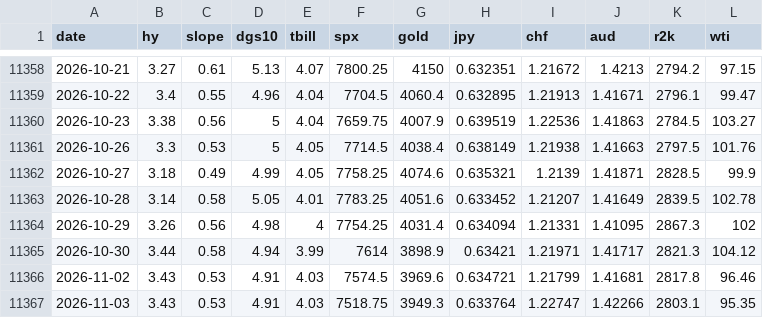
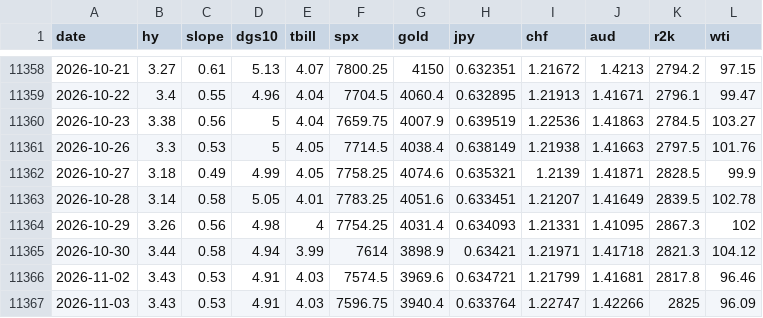
Before and after one commit to jbirnie209/strategy-dashboard, a CSV file: data/daily.csv, drawn as a sheet; only a part is shown, gaps mark what is left out.

```diff
--- a/data/daily.csv
+++ b/data/daily.csv
@@ -11362,6 +11362,6 @@ date,hy,slope,dgs10,tbill,spx,gold,jpy,chf,aud,r2k,wti
 2026-10-27,3.18,0.49,4.99,4.05,7758.25,4074.6,0.635321,1.2139,1.41871,2828.5,99.9
-2026-10-28,3.14,0.58,5.05,4.01,7783.25,4051.6,0.633452,1.21207,1.41649,2839.5,102.78
-2026-10-29,3.26,0.56,4.98,4,7754.25,4031.4,0.634094,1.21331,1.41095,2867.3,102
-2026-10-30,3.44,0.58,4.94,3.99,7614,3898.9,0.63421,1.21971,1.41717,2821.3,104.12
+2026-10-28,3.14,0.58,5.05,4.01,7783.25,4051.6,0.633451,1.21207,1.41649,2839.5,102.78
+2026-10-29,3.26,0.56,4.98,4,7754.25,4031.4,0.634093,1.21331,1.41095,2867.3,102
+2026-10-30,3.44,0.58,4.94,3.99,7614,3898.9,0.63421,1.21971,1.41718,2821.3,104.12
 2026-11-02,3.43,0.53,4.91,4.03,7574.5,3969.6,0.634721,1.21799,1.41681,2817.8,96.46
-2026-11-03,3.43,0.53,4.91,4.03,7518.75,3949.3,0.633764,1.22747,1.42266,2803.1,95.35
+2026-11-03,3.43,0.53,4.91,4.03,7596.75,3940.4,0.633764,1.22747,1.42266,2825,96.09
```
Also changed, not shown: data/fred/NFCI.csv, 1 other file.
